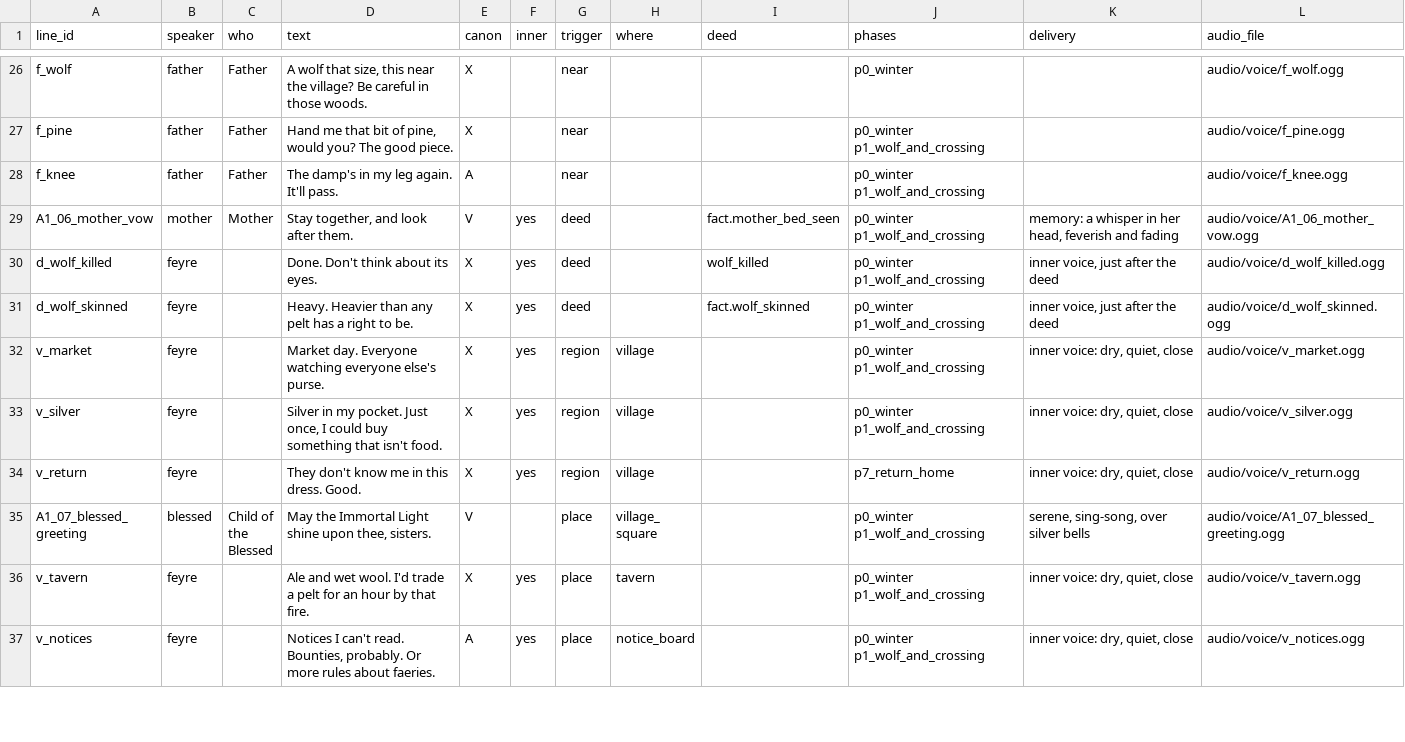
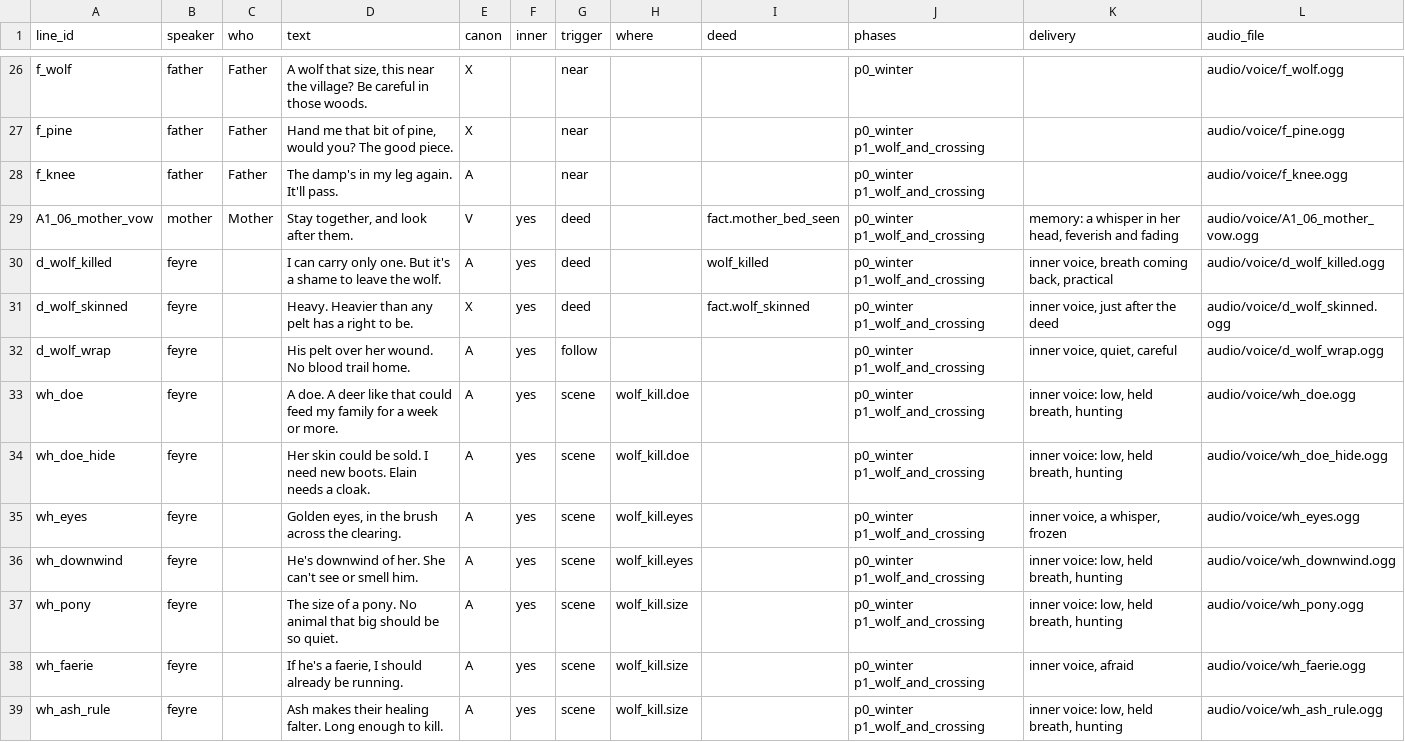
Before and after one commit to claudiasellers/acotar-game, a CSV file: data/dialogue/sheet/line_sheet.csv, drawn as a sheet; only a part is shown, gaps mark what is left out; the shorter side is filled out with more unchanged rows; the diff covers the shown part only.

```diff
--- a/data/dialogue/sheet/line_sheet.csv
+++ b/data/dialogue/sheet/line_sheet.csv
@@ -29,3 +29,11 @@ f_knee,father,Father,The damp's in my leg again. It'll pass.,A,,near,,,p0_winter
 A1_06_mother_vow,mother,Mother,"Stay together, and look after them.",V,yes,deed,,fact.mother_bed_seen,p0_winter p1_wolf_and_crossing,"memory: a whisper in her head, feverish and fading",audio/voice/A1_06_mother_vow.ogg
-d_wolf_killed,feyre,,Done. Don't think about its eyes.,X,yes,deed,,wolf_killed,p0_winter p1_wolf_and_crossing,"inner voice, just after the deed",audio/voice/d_wolf_killed.ogg
+d_wolf_killed,feyre,,I can carry only one. But it's a shame to leave the wolf.,A,yes,deed,,wolf_killed,p0_winter p1_wolf_and_crossing,"inner voice, breath coming back, practical",audio/voice/d_wolf_killed.ogg
 d_wolf_skinned,feyre,,Heavy. Heavier than any pelt has a right to be.,X,yes,deed,,fact.wolf_skinned,p0_winter p1_wolf_and_crossing,"inner voice, just after the deed",audio/voice/d_wolf_skinned.ogg
+d_wolf_wrap,feyre,,His pelt over her wound. No blood trail home.,A,yes,follow,,,p0_winter p1_wolf_and_crossing,"inner voice, quiet, careful",audio/voice/d_wolf_wrap.ogg
+wh_doe,feyre,,A doe. A deer like that could feed my family for a week or more.,A,yes,scene,wolf_kill.doe,,p0_winter p1_wolf_and_crossing,"inner voice: low, held breath, hunting",audio/voice/wh_doe.ogg
+wh_doe_hide,feyre,,Her skin could be sold. I need new boots. Elain needs a cloak.,A,yes,scene,wolf_kill.doe,,p0_winter p1_wolf_and_crossing,"inner voice: low, held breath, hunting",audio/voice/wh_doe_hide.ogg
+wh_eyes,feyre,,"Golden eyes, in the brush across the clearing.",A,yes,scene,wolf_kill.eyes,,p0_winter p1_wolf_and_crossing,"inner voice, a whisper, frozen",audio/voice/wh_eyes.ogg
+wh_downwind,feyre,,He's downwind of her. She can't see or smell him.,A,yes,scene,wolf_kill.eyes,,p0_winter p1_wolf_and_crossing,"inner voice: low, held breath, hunting",audio/voice/wh_downwind.ogg
+wh_pony,feyre,,The size of a pony. No animal that big should be so quiet.,A,yes,scene,wolf_kill.size,,p0_winter p1_wolf_and_crossing,"inner voice: low, held breath, hunting",audio/voice/wh_pony.ogg
+wh_faerie,feyre,,"If he's a faerie, I should already be running.",A,yes,scene,wolf_kill.size,,p0_winter p1_wolf_and_crossing,"inner voice, afraid",audio/voice/wh_faerie.ogg
+wh_ash_rule,feyre,,Ash makes their healing falter. Long enough to kill.,A,yes,scene,wolf_kill.size,,p0_winter p1_wolf_and_crossing,"inner voice: low, held breath, hunting",audio/voice/wh_ash_rule.ogg
```
Also changed, not shown: 9 added rows elsewhere in this file, 16 other files.
